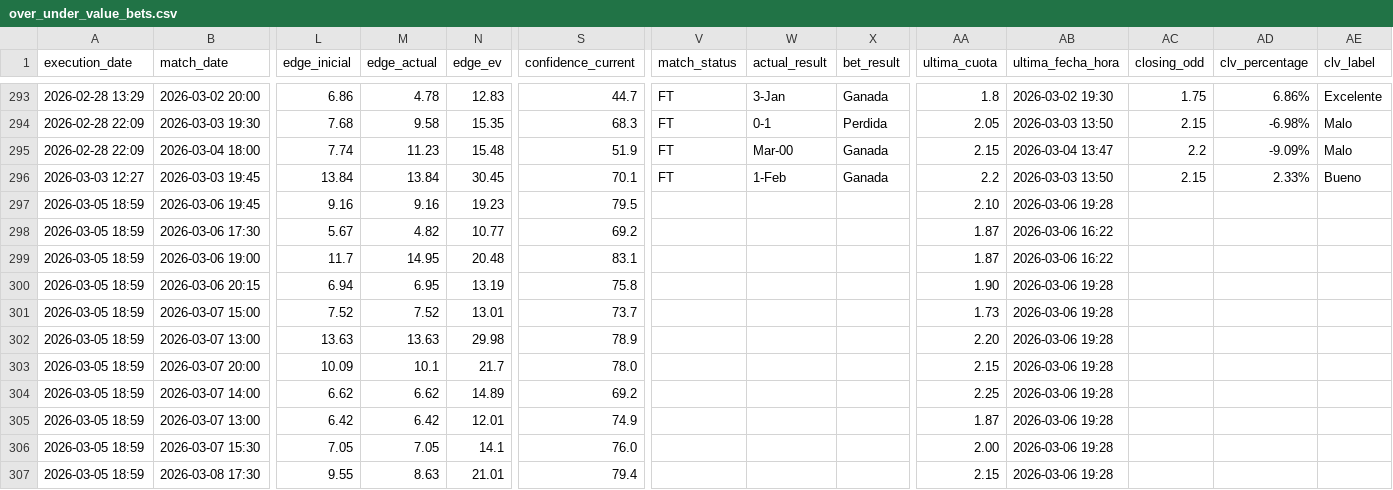
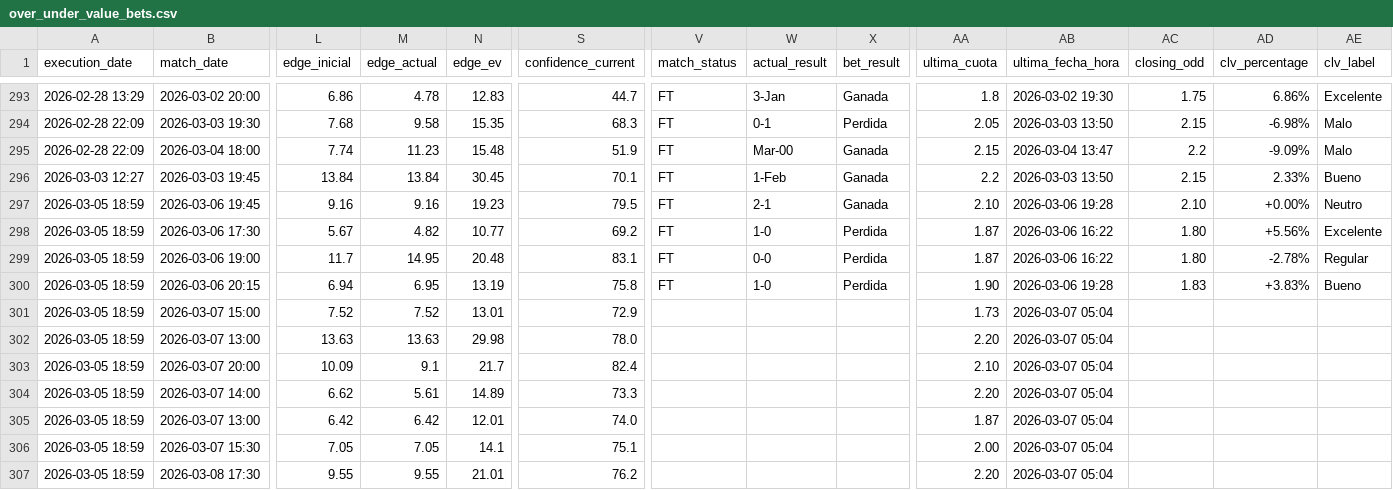
Before and after one commit to pedromanuelfdz-netizen/betting-dashboard, a CSV file: over_under_value_bets.csv, drawn as a sheet; only a part is shown, gaps mark what is left out; the diff covers the shown part only; the diff names each change by its address in the sheet, - before the commit and + after, or states it on an @@ line.

```diff
--- a/over_under_value_bets.csv
+++ b/over_under_value_bets.csv
-V297:V300 (match_status): (empty)
+V297:V300 (match_status): FT
-W297 (actual_result): (empty)
+W297 (actual_result): 2-1
-X297 (bet_result): (empty)
+X297 (bet_result): Ganada
-AC297 (closing_odd): (empty)
+AC297 (closing_odd): 2.10
-AD297 (clv_percentage): (empty)
+AD297 (clv_percentage): +0.00%
-AE297 (clv_label): (empty)
+AE297 (clv_label): Neutro
-W298 (actual_result): (empty)
+W298 (actual_result): 1-0
-X298:X300 (bet_result): (empty)
+X298:X300 (bet_result): Perdida
-AC298:AC299 (closing_odd): (empty)
+AC298:AC299 (closing_odd): 1.80
-AD298 (clv_percentage): (empty)
+AD298 (clv_percentage): +5.56%
-AE298 (clv_label): (empty)
+AE298 (clv_label): Excelente
-W299 (actual_result): (empty)
+W299 (actual_result): 0-0
-AD299 (clv_percentage): (empty)
+AD299 (clv_percentage): -2.78%
-AE299 (clv_label): (empty)
+AE299 (clv_label): Regular
-W300 (actual_result): (empty)
+W300 (actual_result): 1-0
-AC300 (closing_odd): (empty)
+AC300 (closing_odd): 1.83
-AD300 (clv_percentage): (empty)
+AD300 (clv_percentage): +3.83%
-AE300 (clv_label): (empty)
+AE300 (clv_label): Bueno
-S301 (confidence_current): 73.7
+S301 (confidence_current): 72.9
-AB301:AB307 (ultima_fecha_hora): 2026-03-06 19:28
+AB301:AB307 (ultima_fecha_hora): 2026-03-07 05:04
-S302 (confidence_current): 78.9
+S302 (confidence_current): 78.0
-M303 (edge_actual): 10.1
+M303 (edge_actual): 9.1
-S303 (confidence_current): 78.0
+S303 (confidence_current): 82.4
-AA303 (ultima_cuota): 2.15
+AA303 (ultima_cuota): 2.10
-M304 (edge_actual): 6.62
+M304 (edge_actual): 5.61
-S304 (confidence_current): 69.2
+S304 (confidence_current): 73.3
-AA304 (ultima_cuota): 2.25
+AA304 (ultima_cuota): 2.20
-S305 (confidence_current): 74.9
+S305 (confidence_current): 74.0
-S306 (confidence_current): 76.0
+S306 (confidence_current): 75.1
-M307 (edge_actual): 8.63
+M307 (edge_actual): 9.55
-S307 (confidence_current): 79.4
+S307 (confidence_current): 76.2
-AA307 (ultima_cuota): 2.15
+AA307 (ultima_cuota): 2.20
```
Also changed, not shown: 4 added rows and 40 edited cells elsewhere in this file, 1 other file.
